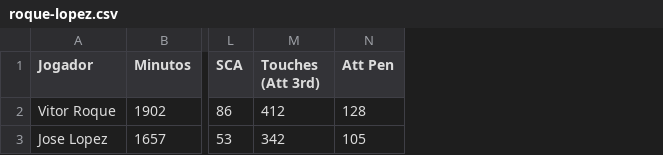
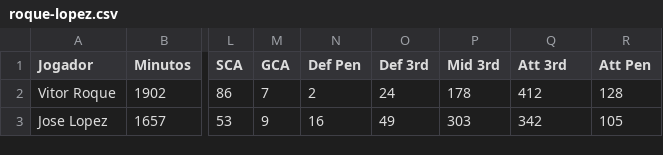
Before and after one commit to LunusMax/football-data, a CSV file: Brasileirao/Palmeiras/roque-lopez.csv, drawn as a sheet; only a part is shown, gaps mark what is left out; addresses are those after the commit; the diff names each change by its address in the sheet, - before the commit and + after, or states it on an @@ line.

Commit message:
Update in roque-lopez.csv

```diff
--- a/Brasileirao/Palmeiras/roque-lopez.csv
+++ b/Brasileirao/Palmeiras/roque-lopez.csv
+column M (GCA), rows 2-3: 7 | 9
+column N (Def Pen), rows 2-3: 2 | 16
+column O (Def 3rd), rows 2-3: 24 | 49
+column P (Mid 3rd), rows 2-3: 178 | 303
-Q1: Touches (Att 3rd)
+Q1: Att 3rd
```
